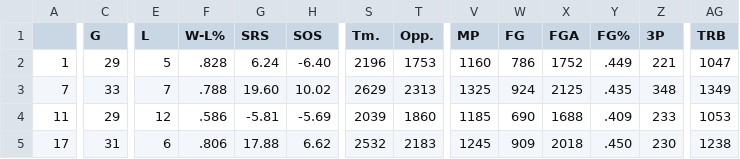
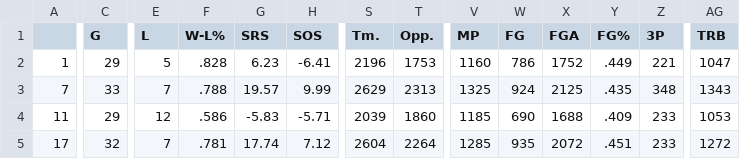
Before and after one commit to geerc/bracketlytics, a CSV file: March_Mania_2021/data/curr_tourn.csv, drawn as a sheet; only a part is shown, gaps mark what is left out; the diff covers the shown part only; the diff names each change by its address in the sheet, - before the commit and + after, or states it on an @@ line.

Commit message:
didn't need all that, just scraped it

```diff
--- a/March_Mania_2021/data/curr_tourn.csv
+++ b/March_Mania_2021/data/curr_tourn.csv
-G2 (SRS): 6.24
+G2 (SRS): 6.23
-H2 (SOS): -6.40
+H2 (SOS): -6.41
-G3 (SRS): 19.60
+G3 (SRS): 19.57
-H3 (SOS): 10.02
+H3 (SOS): 9.99
-AG3 (TRB): 1349
+AG3 (TRB): 1343
-G4 (SRS): -5.81
+G4 (SRS): -5.83
-H4 (SOS): -5.69
+H4 (SOS): -5.71
-C5 (G): 31
+C5 (G): 32
-E5 (L): 6
+E5 (L): 7
-F5 (W-L%): .806
+F5 (W-L%): .781
-G5 (SRS): 17.88
+G5 (SRS): 17.74
-H5 (SOS): 6.62
+H5 (SOS): 7.12
-S5 (Tm.): 2532
+S5 (Tm.): 2604
-T5 (Opp.): 2183
+T5 (Opp.): 2264
-V5 (MP): 1245
+V5 (MP): 1285
-W5 (FG): 909
+W5 (FG): 935
-X5 (FGA): 2018
+X5 (FGA): 2072
-Y5 (FG%): .450
+Y5 (FG%): .451
-Z5 (3P): 230
+Z5 (3P): 233
-AG5 (TRB): 1238
+AG5 (TRB): 1272
```
Also changed, not shown: 180 edited cells elsewhere in this file.
